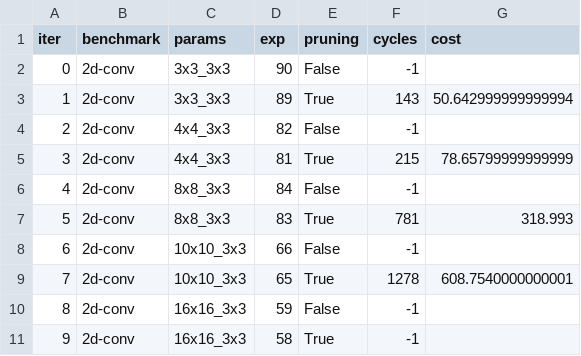
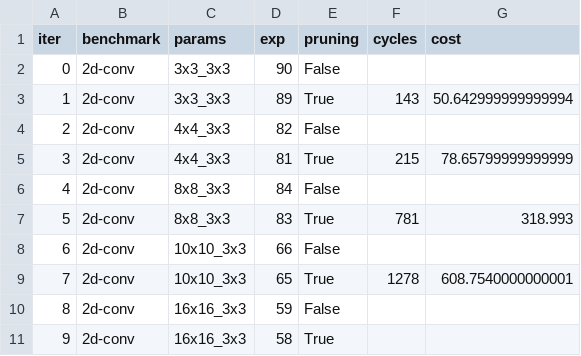
Before and after one commit to benginow/comp-gen, a CSV file: server/figs/data/pruning.csv, drawn as a sheet.

```diff
--- a/server/figs/data/pruning.csv
+++ b/server/figs/data/pruning.csv
@@ -1,11 +1,11 @@
 iter,benchmark,params,exp,pruning,cycles,cost
-0,2d-conv,3x3_3x3,90,False,-1,
+0,2d-conv,3x3_3x3,90,False,,
 1,2d-conv,3x3_3x3,89,True,143,50.642999999999994
-2,2d-conv,4x4_3x3,82,False,-1,
+2,2d-conv,4x4_3x3,82,False,,
 3,2d-conv,4x4_3x3,81,True,215,78.65799999999999
-4,2d-conv,8x8_3x3,84,False,-1,
+4,2d-conv,8x8_3x3,84,False,,
 5,2d-conv,8x8_3x3,83,True,781,318.993
-6,2d-conv,10x10_3x3,66,False,-1,
+6,2d-conv,10x10_3x3,66,False,,
 7,2d-conv,10x10_3x3,65,True,1278,608.7540000000001
-8,2d-conv,16x16_3x3,59,False,-1,
-9,2d-conv,16x16_3x3,58,True,-1,
+8,2d-conv,16x16_3x3,59,False,,
+9,2d-conv,16x16_3x3,58,True,,
```
Also changed, not shown: server/figs/data/est_cycles.csv, server/figs/data/ruleset_ablation.csv, 12 other files.
